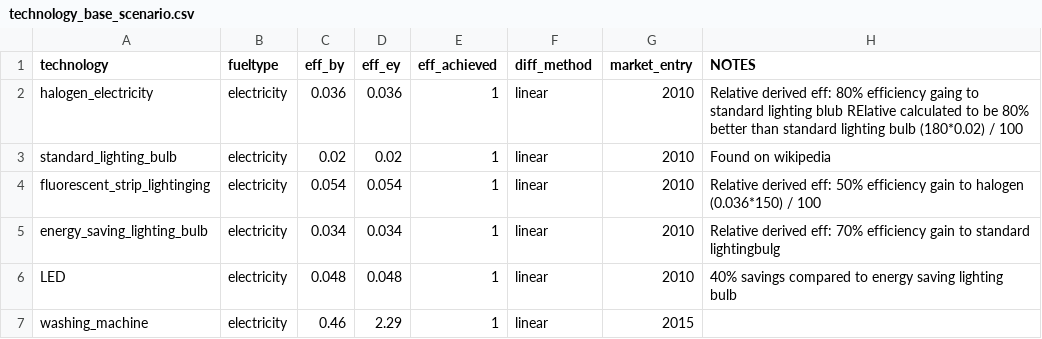
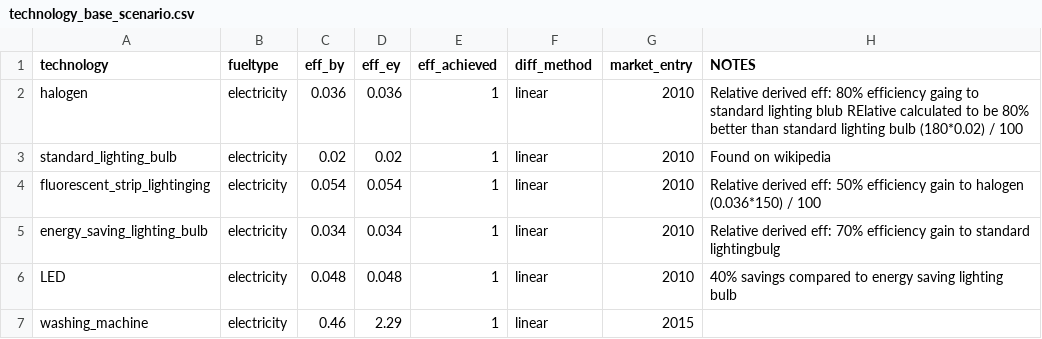
Before and after one commit to nismod/energy_demand, a CSV file: data/scenario_and_base_data/technology_base_scenario.csv, drawn as a sheet; only a part is shown; the diff names each change by its address in the sheet, - before the commit and + after, or states it on an @@ line.

```diff
--- a/data/scenario_and_base_data/technology_base_scenario.csv
+++ b/data/scenario_and_base_data/technology_base_scenario.csv
-A2 (technology): halogen_electricity
+A2 (technology): halogen
```
Also changed, not shown: 7 other files.
